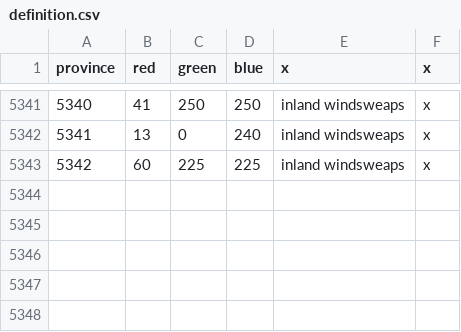
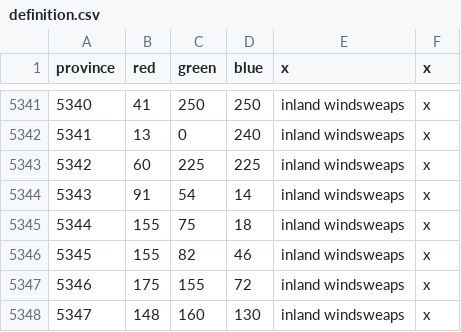
Before and after one commit to Garion132/Aveia, a CSV file: map/definition.csv, drawn as a sheet; only a part is shown, gaps mark what is left out; the diff names each change by its address in the sheet, - before the commit and + after, or states it on an @@ line.

```diff
--- a/map/definition.csv
+++ b/map/definition.csv
+row 5344: 5343 | 91 | 54 | 14 | inland windsweaps | x
+row 5345: 5344 | 155 | 75 | 18 | inland windsweaps | x
+row 5346: 5345 | 155 | 82 | 46 | inland windsweaps | x
+row 5347: 5346 | 175 | 155 | 72 | inland windsweaps | x
+row 5348: 5347 | 148 | 160 | 130 | inland windsweaps | x
```
Also changed, not shown: map/adjacencies.csv, 22 other files.
